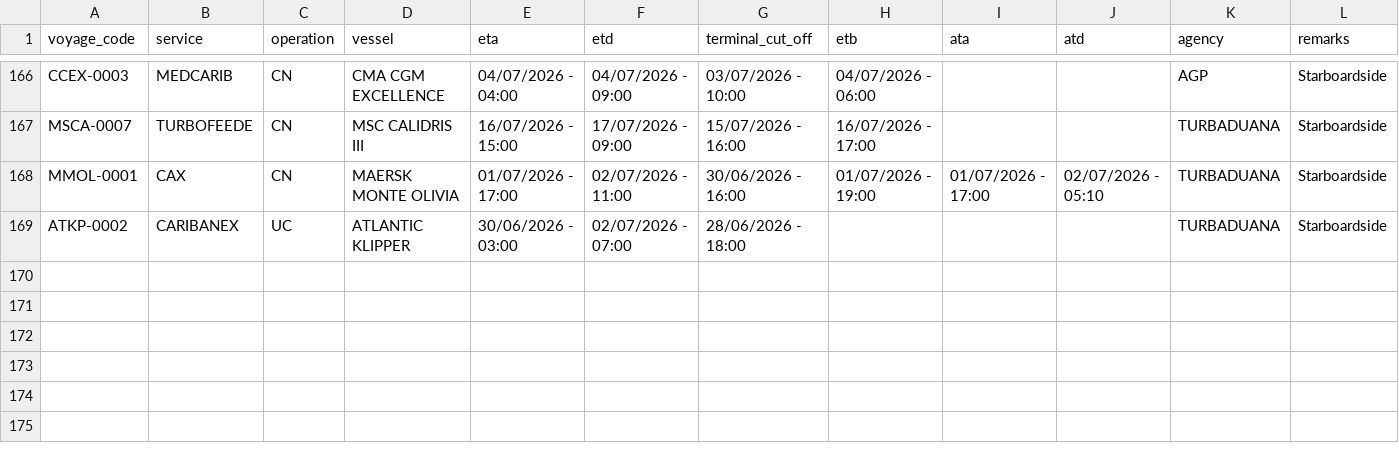
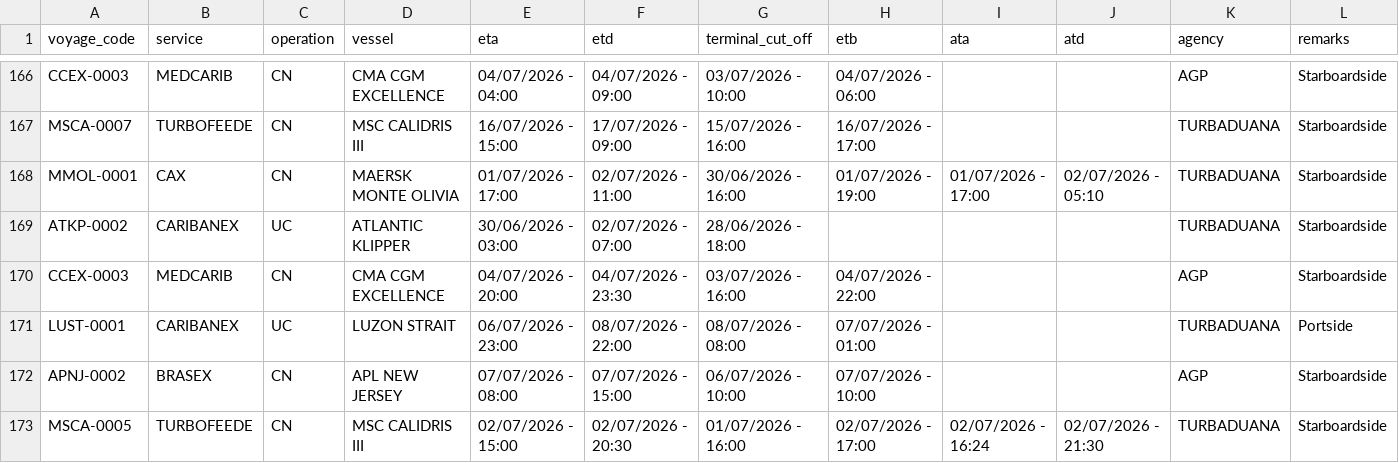
Before and after one commit to flocdr/port-monitor, a CSV file: data/port_calls.csv, drawn as a sheet; only a part is shown, gaps mark what is left out; rows hold the shown columns only; the diff names each change by its address in the sheet, - before the commit and + after, or states it on an @@ line.

```diff
--- a/data/port_calls.csv
+++ b/data/port_calls.csv
+row 170: CCEX-0003 | MEDCARIB | CN | CMA CGM EXCELLENCE | 04/07/2026 - 20:00 | 04/07/2026 - 23:30 | 03/07/2026 - 16:00 | 04/07/2026 - 22:00 |  |  | AGP | Starboardside
+row 171: LUST-0001 | CARIBANEX | UC | LUZON STRAIT | 06/07/2026 - 23:00 | 08/07/2026 - 22:00 | 08/07/2026 - 08:00 | 07/07/2026 - 01:00 |  |  | TURBADUANA | Portside
+row 172: APNJ-0002 | BRASEX | CN | APL NEW JERSEY | 07/07/2026 - 08:00 | 07/07/2026 - 15:00 | 06/07/2026 - 10:00 | 07/07/2026 - 10:00 |  |  | AGP | Starboardside
+row 173: MSCA-0005 | TURBOFEEDE | CN | MSC CALIDRIS III | 02/07/2026 - 15:00 | 02/07/2026 - 20:30 | 01/07/2026 - 16:00 | 02/07/2026 - 17:00 | 02/07/2026 - 16:24 | 02/07/2026 - 21:30 | TURBADUANA | Starboardside
```
Also changed, not shown: 1 other file.
